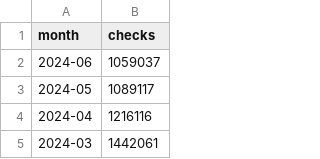
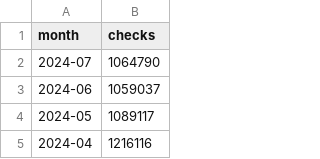
Before and after one commit to bobsut/NSSF-Adjusted-background-checks, a CSV file: data/nssf-adjusted-nics.csv, drawn as a sheet; only a part is shown; the shorter side is filled out with more unchanged rows; the diff names each change by its address in the sheet, - before the commit and + after, or states it on an @@ line.

Commit message:
add 2024-07

```diff
--- a/data/nssf-adjusted-nics.csv
+++ b/data/nssf-adjusted-nics.csv
+row 2: 2024-07 | 1064790
```
